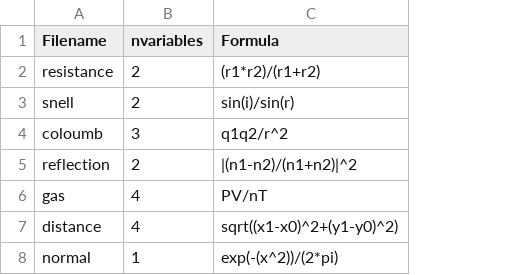
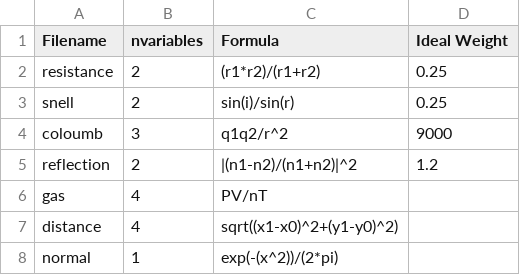
Before and after one commit to DhananjayAshok/LGGA, a CSV file: OtherEquations.csv, drawn as a sheet; the diff names each change by its address in the sheet, - before the commit and + after, or states it on an @@ line.

```diff
--- a/OtherEquations.csv
+++ b/OtherEquations.csv
+column D (Ideal Weight), rows 2-5: 0.25 | 0.25 | 9000 | 1.2
```
Also changed, not shown: 4 other files.
